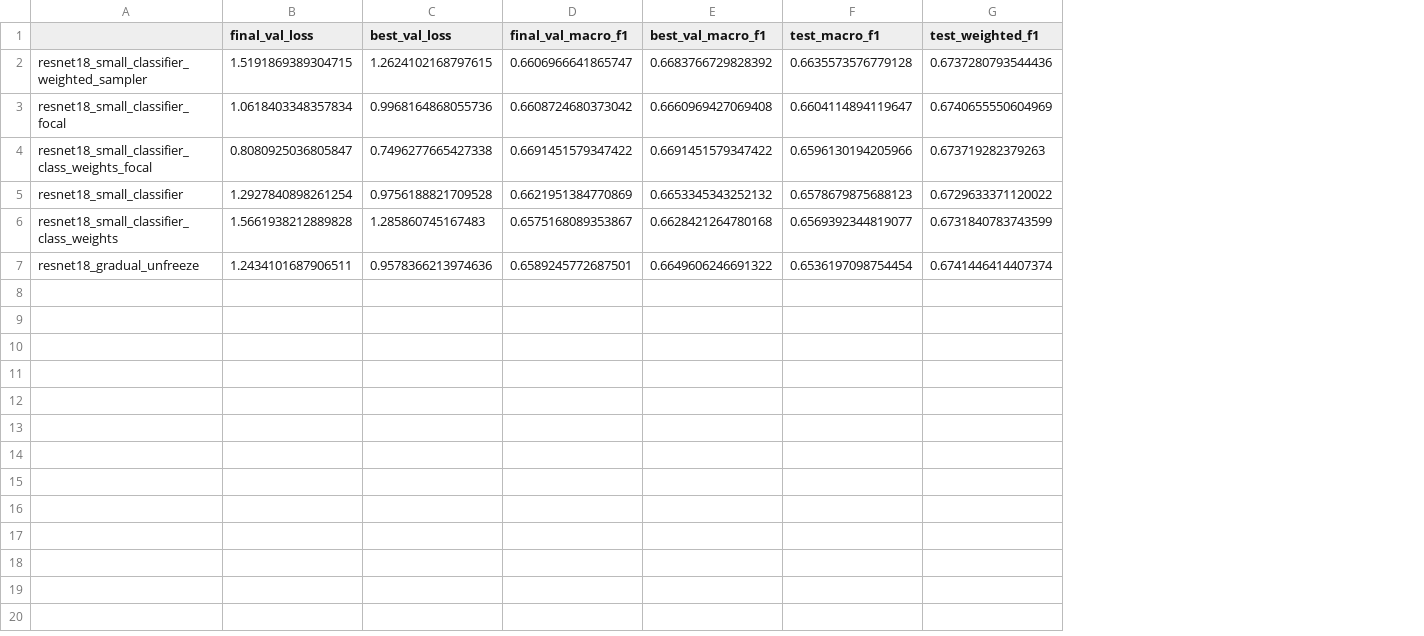
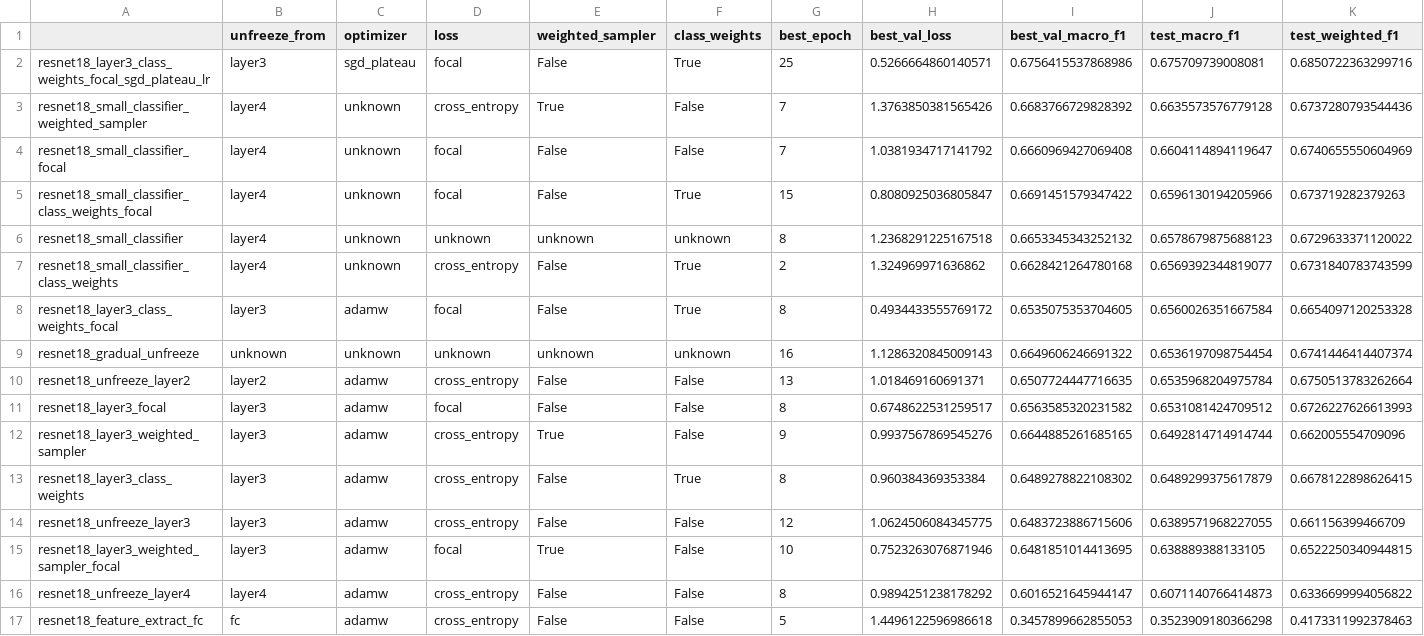
Before and after one commit to zsykk/DL-final-project, a CSV file: results/metrics/resnet18_experiment_summary.csv, drawn as a sheet; only a part is shown; removed rows and columns are numbered as before the commit, all else as after; rows hold the shown columns only; the diff names each change by its address in the sheet, - before the commit and + after, or states it on an @@ line.

Commit message:
Add FER2013 experiment results

```diff
--- a/results/metrics/resnet18_experiment_summary.csv
+++ b/results/metrics/resnet18_experiment_summary.csv
-column B (final_val_loss), rows 2-7: 1.5191869389304715 | 1.0618403348357834 | 0.8080925036805847 | 1.2927840898261254 | 1.5661938212889828 | 1.2434101687906511
+column B (unfreeze_from), rows 3-7: all layer4; row 9: unknown
+column C (optimizer), rows 3-7: all unknown; row 9: unknown
+column D (loss), rows 3-7: cross_entropy | focal | focal | unknown | cross_entropy; row 9: unknown
+column E (weighted_sampler), rows 3-7: True | False | False | unknown | False; row 9: unknown
+column F (class_weights), rows 3-7: False | False | True | unknown | True; row 9: unknown
+column G (best_epoch), rows 3-7: 7 | 7 | 15 | 8 | 2; row 9: 16
-column D (final_val_macro_f1), rows 2-7: 0.6606966641865747 | 0.6608724680373042 | 0.6691451579347422 | 0.6621951384770869 | 0.6575168089353867 | 0.6589245772687501
+row 2: resnet18_layer3_class_weights_focal_sgd_plateau_lr | layer3 | sgd_plateau | focal | False | True | 25 | 0.5266664860140571 | 0.6756415537868986 | 0.675709739008081 | 0.6850722363299716
-H3 (best_val_loss): 1.2624102168797615
+H3 (best_val_loss): 1.3763850381565426
-H4 (best_val_loss): 0.9968164868055736
+H4 (best_val_loss): 1.0381934717141792
-H5 (best_val_loss): 0.7496277665427338
+H5 (best_val_loss): 0.8080925036805847
-H6 (best_val_loss): 0.9756188821709528
+H6 (best_val_loss): 1.2368291225167518
-H7 (best_val_loss): 1.285860745167483
+H7 (best_val_loss): 1.324969971636862
+row 8: resnet18_layer3_class_weights_focal | layer3 | adamw | focal | False | True | 8 | 0.4934433555769172 | 0.6535075353704605 | 0.6560026351667584 | 0.6654097120253328
-H9 (best_val_loss): 0.9578366213974636
+H9 (best_val_loss): 1.1286320845009143
+row 10: resnet18_unfreeze_layer2 | layer2 | adamw | cross_entropy | False | False | 13 | 1.018469160691371 | 0.6507724447716635 | 0.6535968204975784 | 0.6750513783262664
+row 11: resnet18_layer3_focal | layer3 | adamw | focal | False | False | 8 | 0.6748622531259517 | 0.6563585320231582 | 0.6531081424709512 | 0.6726227626613993
+row 12: resnet18_layer3_weighted_sampler | layer3 | adamw | cross_entropy | True | False | 9 | 0.9937567869545276 | 0.6644885261685165 | 0.6492814714914744 | 0.662005554709096
+row 13: resnet18_layer3_class_weights | layer3 | adamw | cross_entropy | False | True | 8 | 0.960384369353384 | 0.6489278822108302 | 0.6489299375617879 | 0.6678122898626415
+row 14: resnet18_unfreeze_layer3 | layer3 | adamw | cross_entropy | False | False | 12 | 1.0624506084345775 | 0.6483723886715606 | 0.6389571968227055 | 0.661156399466709
+row 15: resnet18_layer3_weighted_sampler_focal | layer3 | adamw | focal | True | False | 10 | 0.7523263076871946 | 0.6481851014413695 | 0.638889388133105 | 0.6522250340944815
+row 16: resnet18_unfreeze_layer4 | layer4 | adamw | cross_entropy | False | False | 8 | 0.9894251238178292 | 0.6016521645944147 | 0.6071140766414873 | 0.6336699994056822
+row 17: resnet18_feature_extract_fc | fc | adamw | cross_entropy | False | False | 5 | 1.4496122596986618 | 0.3457899662855053 | 0.3523909180366298 | 0.4173311992378463
```
